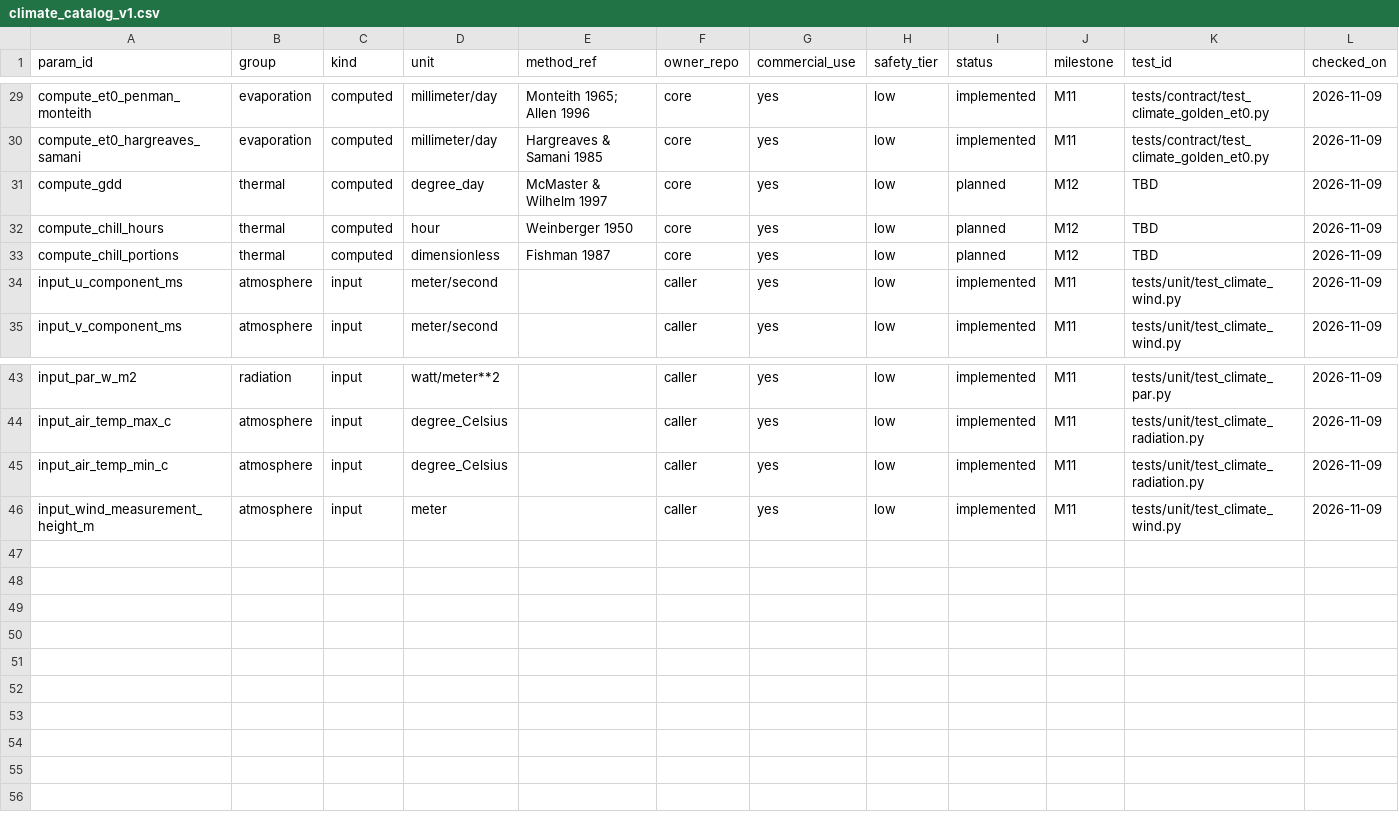
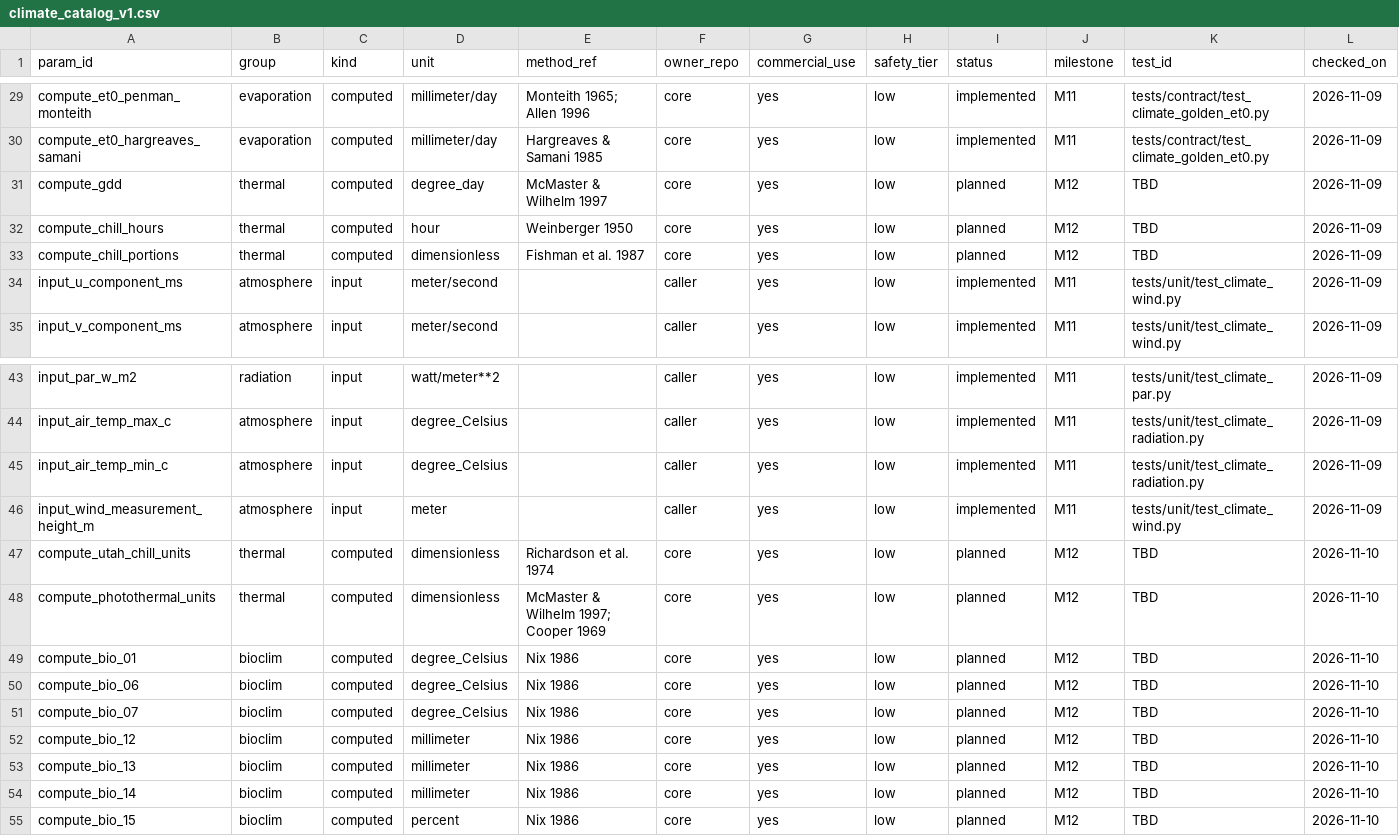
Before and after one commit to WoodinGlass/agri-agronomy-core, a CSV file: docs/design/climate_catalog_v1.csv, drawn as a sheet; only a part is shown, gaps mark what is left out; rows hold the shown columns only; the diff names each change by its address in the sheet, - before the commit and + after, or states it on an @@ line.

Commit message:
feat(catalog): add M12 thermal time and bioclim rows
M12 part 1: catalog completeness for thermal time, chilling, and
bioclimatic indices.

New rows (9):
- compute_utah_chill_units: Utah chill units from hourly temperature
  (Richardson et al. 1974).
- compute_photothermal_units: PTU = GDD x daylength; relative index,
  dimensionless (McMaster & Wilhelm 1997; Cooper 1969).
- compute_bio_01/06/07: annual mean temperature, min temp coldest month,
  temp annual range (Nix 1986).
- compute_bio_12/13/14/15: annual precip, wettest month, driest month,
  precipitation seasonality (Nix 1986).

method_ref fixes (1):
- compute_chill_portions: 'Fishman 1987' -> 'Fishman et al. 1987'
  (full citation form). compute_gdd and compute_chill_hours already
  carried the correct reference from M11.

Regenerated docs/CLIMATE_CATALOG.md (45 -> 54 rows). Shipped excluded
list unchanged (8).

Tests:
- test_load_shipped_catalog now expects 54 rows (was 45).

Verification:
- agri-core lint-catalog: 54 rows, 0 warnings.
- Catalog tests: 59 passed.
- Full suite: 1683 passed, 2 skipped, 1 xfailed.
- Coverage: >= 90%.

No code change; no behavior change.

```diff
--- a/docs/design/climate_catalog_v1.csv
+++ b/docs/design/climate_catalog_v1.csv
-E33 (method_ref): Fishman 1987
+E33 (method_ref): Fishman et al. 1987
+row 47: compute_utah_chill_units | thermal | computed | dimensionless | Richardson et al. 1974 | core | yes | low | planned | M12 | TBD | 2026-11-10
+row 48: compute_photothermal_units | thermal | computed | dimensionless | McMaster & Wilhelm 1997; Cooper 1969 | core | yes | low | planned | M12 | TBD | 2026-11-10
+row 49: compute_bio_01 | bioclim | computed | degree_Celsius | Nix 1986 | core | yes | low | planned | M12 | TBD | 2026-11-10
+row 50: compute_bio_06 | bioclim | computed | degree_Celsius | Nix 1986 | core | yes | low | planned | M12 | TBD | 2026-11-10
+row 51: compute_bio_07 | bioclim | computed | degree_Celsius | Nix 1986 | core | yes | low | planned | M12 | TBD | 2026-11-10
+row 52: compute_bio_12 | bioclim | computed | millimeter | Nix 1986 | core | yes | low | planned | M12 | TBD | 2026-11-10
+row 53: compute_bio_13 | bioclim | computed | millimeter | Nix 1986 | core | yes | low | planned | M12 | TBD | 2026-11-10
+row 54: compute_bio_14 | bioclim | computed | millimeter | Nix 1986 | core | yes | low | planned | M12 | TBD | 2026-11-10
+row 55: compute_bio_15 | bioclim | computed | percent | Nix 1986 | core | yes | low | planned | M12 | TBD | 2026-11-10
```
Also changed, not shown: 2 other files.
